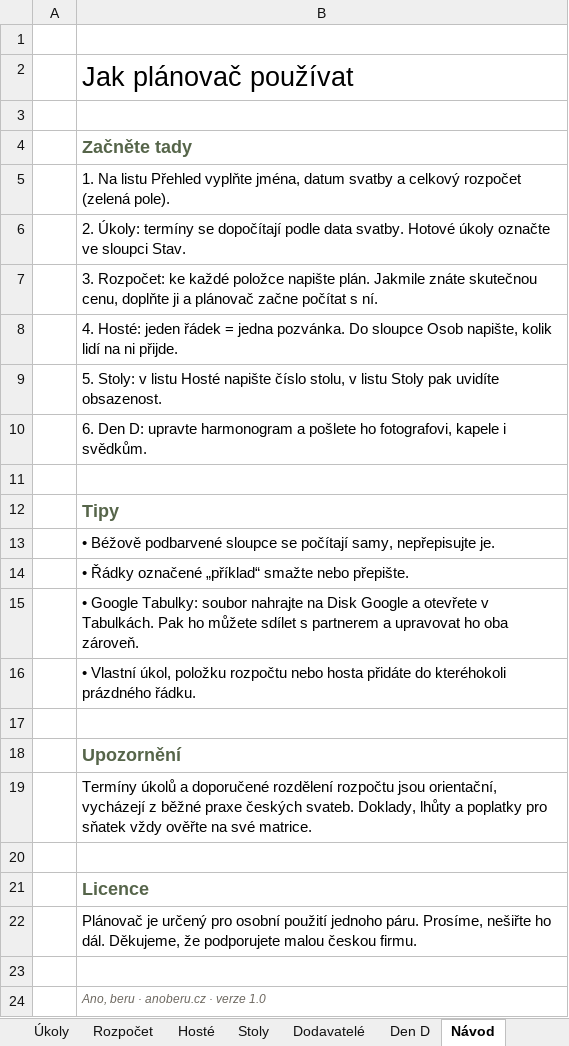
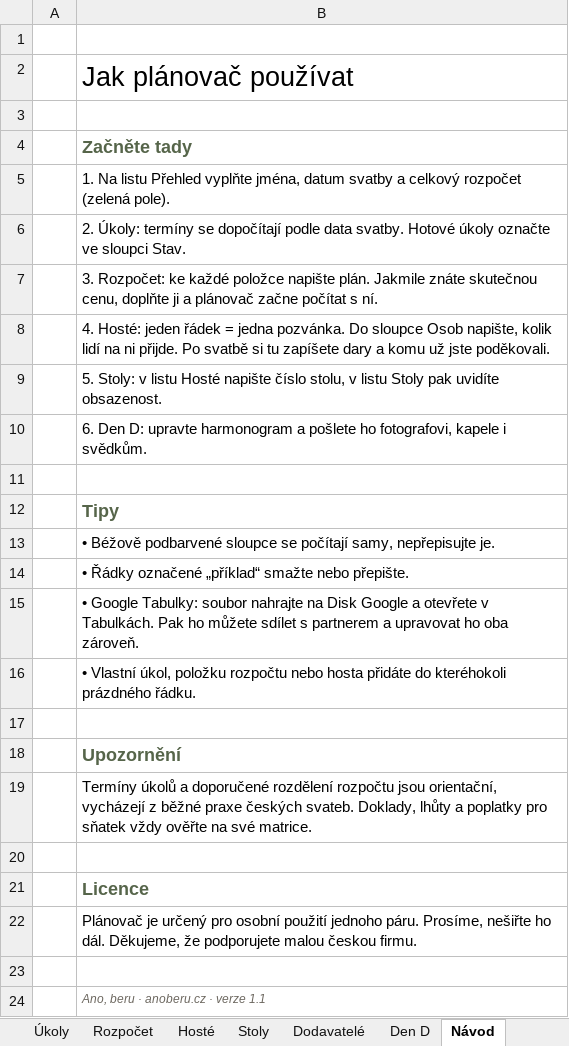
Before and after one commit to MYPIXELCZ/testovaci-firma, an Excel workbook: product/dist/svatebni-planovac-demo.xlsx, sheet Návod, drawn as a sheet; values as stored, in another font and other column widths than the file's, no borders; the diff names each change by its address in the sheet, - before the commit and + after, or states it on an @@ line.

```diff
--- a/product/dist/svatebni-planovac-demo.xlsx (sheet Návod)
+++ b/product/dist/svatebni-planovac-demo.xlsx (sheet Návod)
-B8: …ni přijde.
+B8: …ni přijde. Po svatbě si tu zapíšete dary a komu už jste poděkovali.
-B24: Ano, beru · anoberu.cz · verze 1.0
+B24: Ano, beru · anoberu.cz · verze 1.1
```
Also changed, not shown: sheet Hosté, product/dist/svatebni-planovac-anoberu.xlsx, web/private/svatebni-planovac-anoberu.xlsx, 2 other files.
